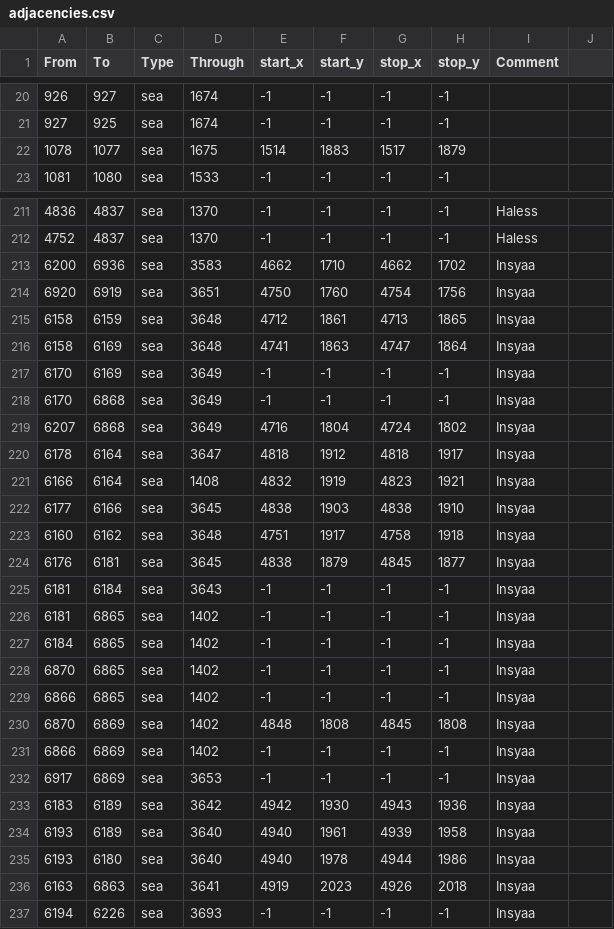
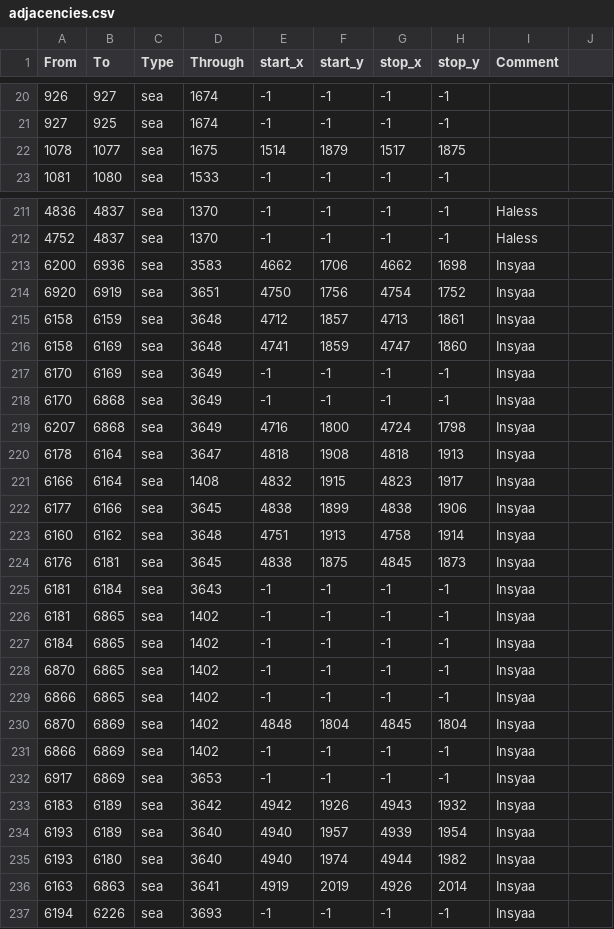
Before and after one commit to Amazonys/Anbennar-Novum, a CSV file: map/adjacencies.csv, drawn as a sheet; only a part is shown, gaps mark what is left out; the diff covers the shown part only.

```diff
--- a/map/adjacencies.csv
+++ b/map/adjacencies.csv
@@ -21,3 +21,3 @@ From;To;Type;Through;start_x;start_y;stop_x;stop_y;Comment;
 927;925;sea;1674;-1;-1;-1;-1;;
-1078;1077;sea;1675;1514;1883;1517;1879;;
+1078;1077;sea;1675;1514;1879;1517;1875;;
 1081;1080;sea;1533;-1;-1;-1;-1;;
@@ -212,14 +212,14 @@ From;To;Type;Through;start_x;start_y;stop_x;stop_y;Comment;
 4752;4837;sea;1370;-1;-1;-1;-1;Haless;
-6200;6936;sea;3583;4662;1710;4662;1702;Insyaa;
-6920;6919;sea;3651;4750;1760;4754;1756;Insyaa;
-6158;6159;sea;3648;4712;1861;4713;1865;Insyaa;
-6158;6169;sea;3648;4741;1863;4747;1864;Insyaa;
+6200;6936;sea;3583;4662;1706;4662;1698;Insyaa;
+6920;6919;sea;3651;4750;1756;4754;1752;Insyaa;
+6158;6159;sea;3648;4712;1857;4713;1861;Insyaa;
+6158;6169;sea;3648;4741;1859;4747;1860;Insyaa;
 6170;6169;sea;3649;-1;-1;-1;-1;Insyaa;
 6170;6868;sea;3649;-1;-1;-1;-1;Insyaa;
-6207;6868;sea;3649;4716;1804;4724;1802;Insyaa;
-6178;6164;sea;3647;4818;1912;4818;1917;Insyaa;
-6166;6164;sea;1408;4832;1919;4823;1921;Insyaa;
-6177;6166;sea;3645;4838;1903;4838;1910;Insyaa;
-6160;6162;sea;3648;4751;1917;4758;1918;Insyaa;
-6176;6181;sea;3645;4838;1879;4845;1877;Insyaa;
+6207;6868;sea;3649;4716;1800;4724;1798;Insyaa;
+6178;6164;sea;3647;4818;1908;4818;1913;Insyaa;
+6166;6164;sea;1408;4832;1915;4823;1917;Insyaa;
+6177;6166;sea;3645;4838;1899;4838;1906;Insyaa;
+6160;6162;sea;3648;4751;1913;4758;1914;Insyaa;
+6176;6181;sea;3645;4838;1875;4845;1873;Insyaa;
 6181;6184;sea;3643;-1;-1;-1;-1;Insyaa;
@@ -229,9 +229,9 @@ From;To;Type;Through;start_x;start_y;stop_x;stop_y;Comment;
 6866;6865;sea;1402;-1;-1;-1;-1;Insyaa;
-6870;6869;sea;1402;4848;1808;4845;1808;Insyaa;
+6870;6869;sea;1402;4848;1804;4845;1804;Insyaa;
 6866;6869;sea;1402;-1;-1;-1;-1;Insyaa;
 6917;6869;sea;3653;-1;-1;-1;-1;Insyaa;
-6183;6189;sea;3642;4942;1930;4943;1936;Insyaa;
-6193;6189;sea;3640;4940;1961;4939;1958;Insyaa;
-6193;6180;sea;3640;4940;1978;4944;1986;Insyaa;
-6163;6863;sea;3641;4919;2023;4926;2018;Insyaa;
+6183;6189;sea;3642;4942;1926;4943;1932;Insyaa;
+6193;6189;sea;3640;4940;1957;4939;1954;Insyaa;
+6193;6180;sea;3640;4940;1974;4944;1982;Insyaa;
+6163;6863;sea;3641;4919;2019;4926;2014;Insyaa;
 6194;6226;sea;3693;-1;-1;-1;-1;Insyaa;
```
Also changed, not shown: 33 edited cells elsewhere in this file, 1 other file.
